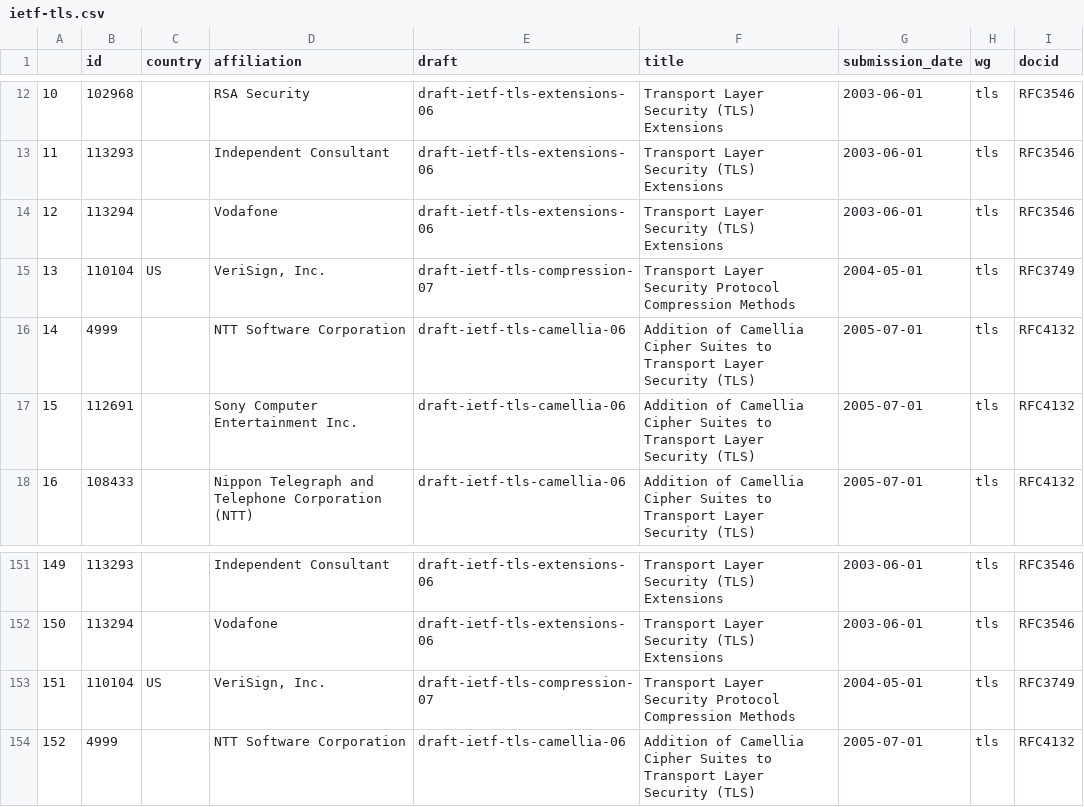
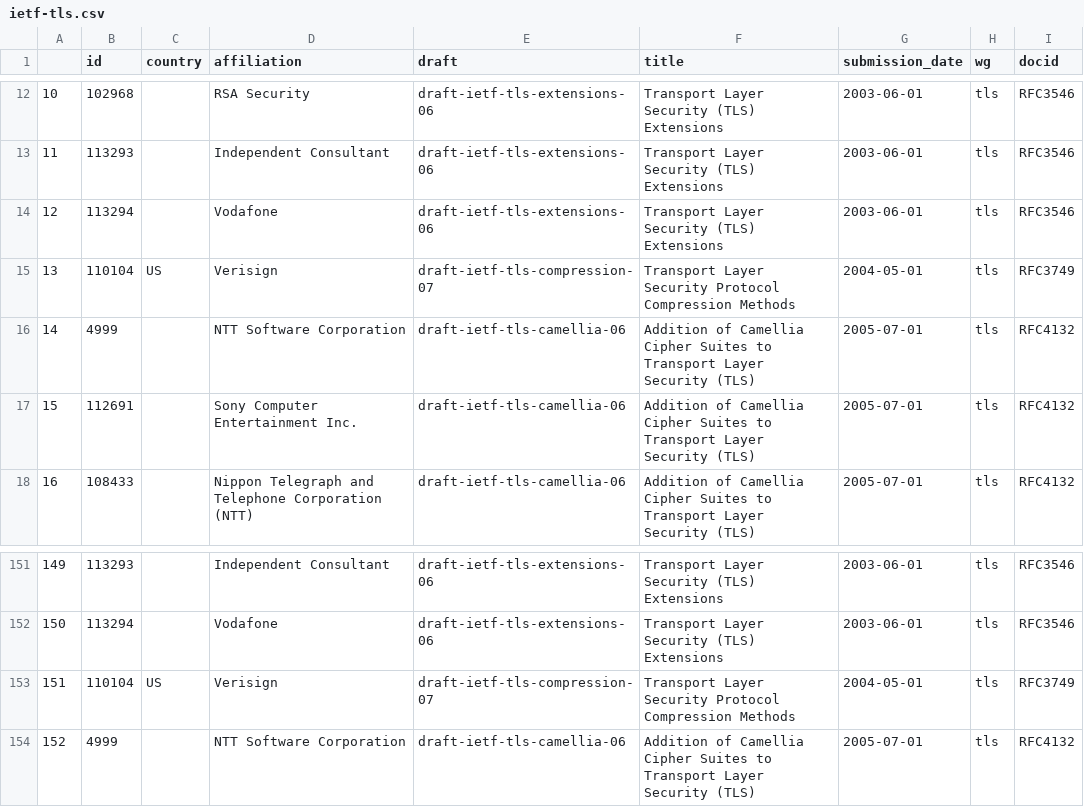
Before and after one commit to u451f/almanac.article19.org, a CSV file: assets/data/dashboard/authorship/ietf-tls.csv, drawn as a sheet; only a part is shown, gaps mark what is left out.

```diff
--- a/assets/data/dashboard/authorship/ietf-tls.csv
+++ b/assets/data/dashboard/authorship/ietf-tls.csv
@@ -14,3 +14,3 @@
 12,113294,,Vodafone,draft-ietf-tls-extensions-06,Transport Layer Security (TLS) Extensions,2003-06-01,tls,RFC3546
-13,110104,US,"VeriSign, Inc.",draft-ietf-tls-compression-07,Transport Layer Security Protocol Compression Methods,2004-05-01,tls,RFC3749
+13,110104,US,Verisign,draft-ietf-tls-compression-07,Transport Layer Security Protocol Compression Methods,2004-05-01,tls,RFC3749
 14,4999,,NTT Software Corporation,draft-ietf-tls-camellia-06,Addition of Camellia Cipher Suites to Transport Layer Security (TLS),2005-07-01,tls,RFC4132
@@ -152,3 +152,3 @@
 150,113294,,Vodafone,draft-ietf-tls-extensions-06,Transport Layer Security (TLS) Extensions,2003-06-01,tls,RFC3546
-151,110104,US,"VeriSign, Inc.",draft-ietf-tls-compression-07,Transport Layer Security Protocol Compression Methods,2004-05-01,tls,RFC3749
+151,110104,US,Verisign,draft-ietf-tls-compression-07,Transport Layer Security Protocol Compression Methods,2004-05-01,tls,RFC3749
 152,4999,,NTT Software Corporation,draft-ietf-tls-camellia-06,Addition of Camellia Cipher Suites to Transport Layer Security (TLS),2005-07-01,tls,RFC4132
```
Also changed, not shown: assets/data/dashboard/authorship/ietf-dnsop.csv, assets/data/dashboard/influence/ietf-tls.csv, 1 other file.
